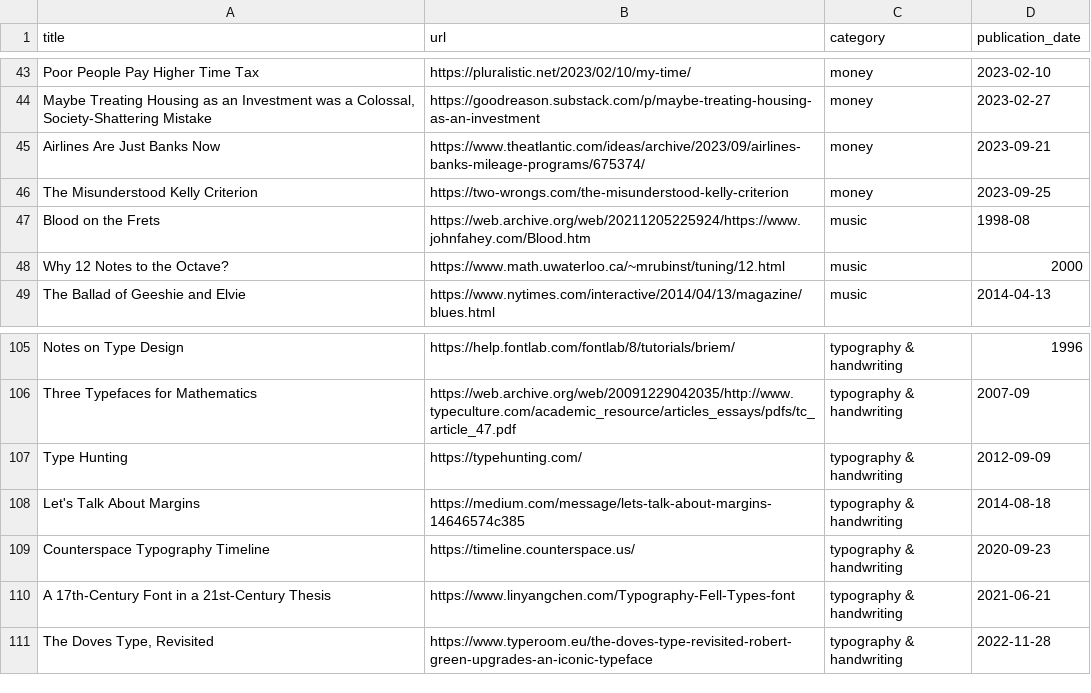
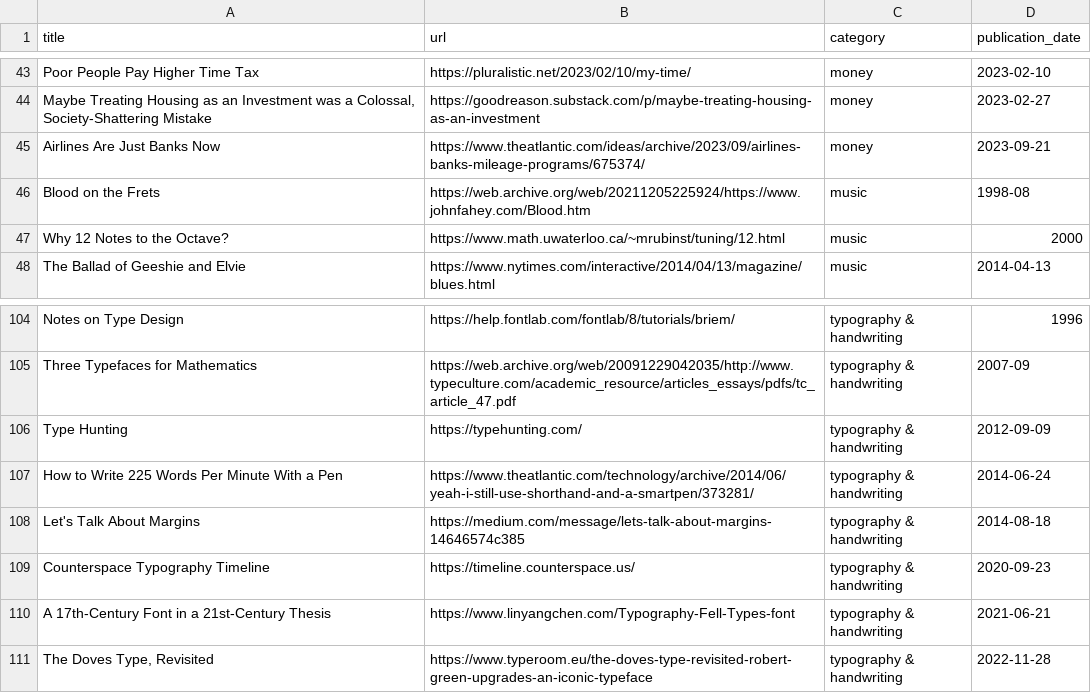
Before and after one commit to jdonland/bookmarks, a CSV file: bookmarks.csv, drawn as a sheet; only a part is shown, gaps mark what is left out.

Commit message:
remove kelly criterion, add shorthand

```diff
--- a/bookmarks.csv
+++ b/bookmarks.csv
@@ -45,3 +45,2 @@ Poor People Pay Higher Time Tax,https://pluralistic.net/2023/02/10/my-time/,mone
 Airlines Are Just Banks Now,https://www.theatlantic.com/ideas/archive/2023/09/airlines-banks-mileage-programs/675374/,money,2023-09-21
-The Misunderstood Kelly Criterion,https://two-wrongs.com/the-misunderstood-kelly-criterion,money,2023-09-25
 Blood on the Frets,https://web.archive.org/web/20211205225924/https://www.johnfahey.com/Blood.htm,music,1998-08
@@ -107,2 +106,3 @@ Three Typefaces for Mathematics,https://web.archive.org/web/20091229042035/http:
 Type Hunting,https://typehunting.com/,typography & handwriting,2012-09-09
+How to Write 225 Words Per Minute With a Pen,https://www.theatlantic.com/technology/archive/2014/06/yeah-i-still-use-shorthand-and-a-smartpen/373281/,typography & handwriting,2014-06-24
 Let's Talk About Margins,https://medium.com/message/lets-talk-about-margins-14646574c385,typography & handwriting,2014-08-18
```
Also changed, not shown: 1 other file.
